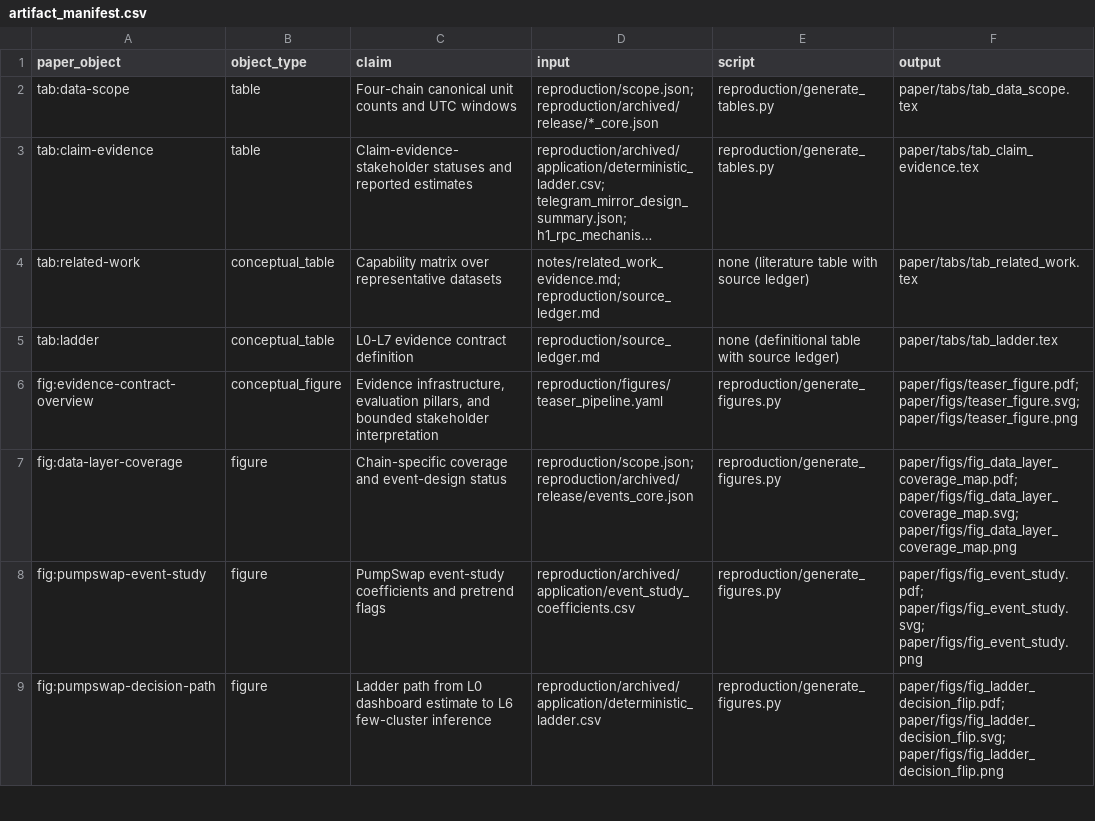
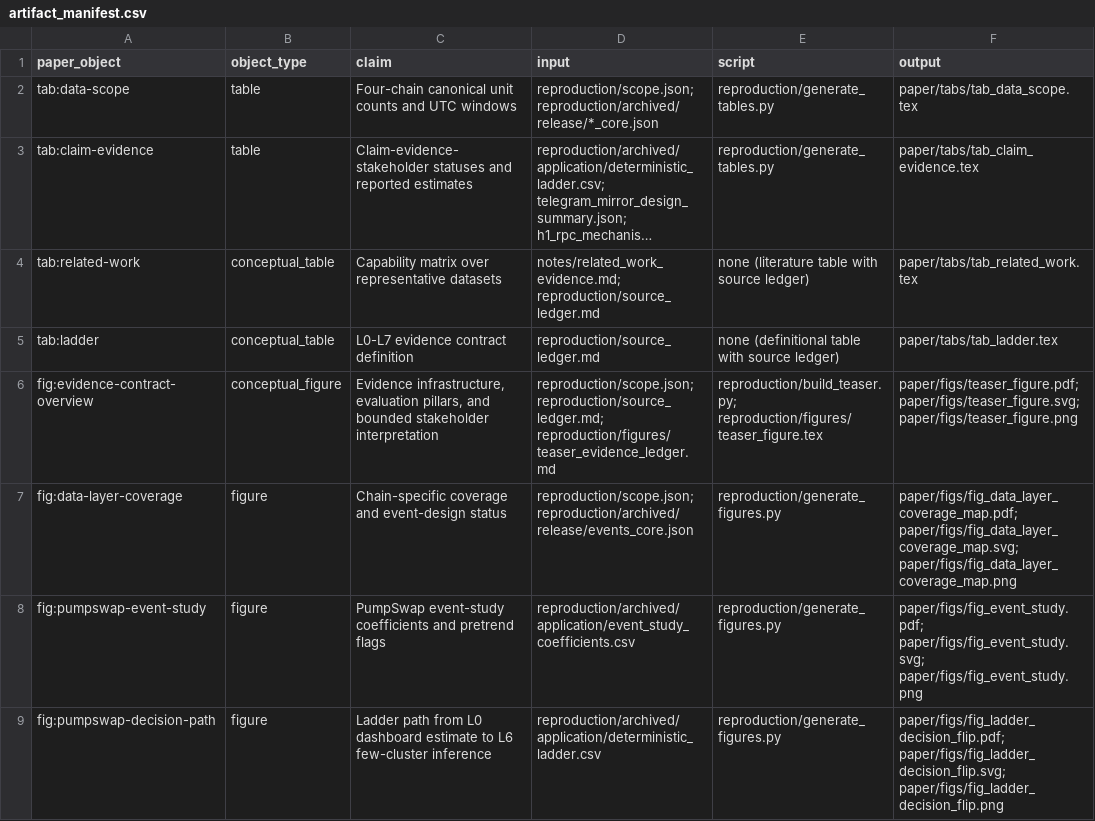
Before and after one commit to Global-Nomad-Nexus/Web3AI4IO, a CSV file: reproduction/artifact_manifest.csv, drawn as a sheet; only a part is shown; long unchanged cells end in ….

Commit message:
Publish corrected calibration and reproducible teaser

```diff
--- a/reproduction/artifact_manifest.csv
+++ b/reproduction/artifact_manifest.csv
@@ -5,3 +5,3 @@ tab:related-work,conceptual_table,Capability matrix over representative datasets
 tab:ladder,conceptual_table,L0-L7 evidence contract definition,reproduction/source_ledger.md,none (definitional table with source ledger),paper/tabs/tab_ladder.tex
-fig:evidence-contract-overview,conceptual_figure,"Evidence infrastructure, evaluation pillars, and bounded stakeholder interpretation",reproduction/figures/teaser_pipeline.yaml,reproduction/generate_figures.py,paper/figs/teaser_figure.pdf; paper/figs/teaser_figure.svg; paper/figs/teaser_figure.png
+fig:evidence-contract-overview,conceptual_figure,"Evidence infrastructure, evaluation pillars, and bounded stakeholder interpretation",reproduction/scope.json; reproduction/source_ledger.md; reproduction/figures/teaser_evidence_ledger.md,reproduction/build_teaser.py; reproduction/figures/teaser_figure.tex,paper/figs/teaser_figure.pdf; paper/figs/teaser_figure.svg; paper/figs/teaser_figure.png
 fig:data-layer-coverage,figure,Chain-specific coverage and event-design status,reproduction/scope.json; reproduction/archived/release/events_core.json,reproduction/generate_figures.py,paper/figs/fig_data_layer_coverage_map.pdf; paper/figs/fig_data_layer_coverage_map.svg; paper/figs/fig_data_layer_coverage_map.png
```
Also changed, not shown: 14 other files.
